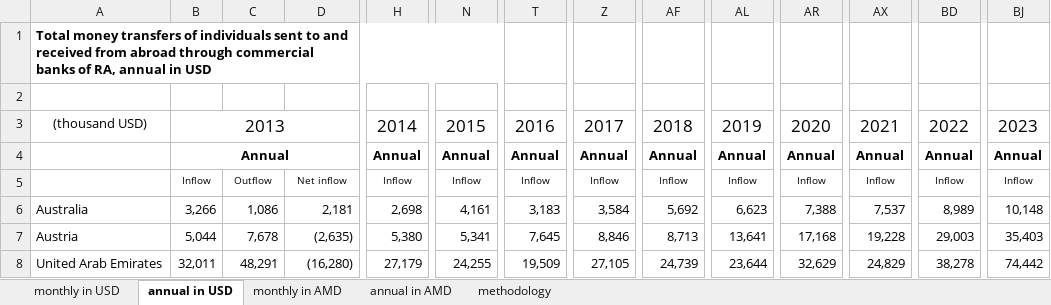
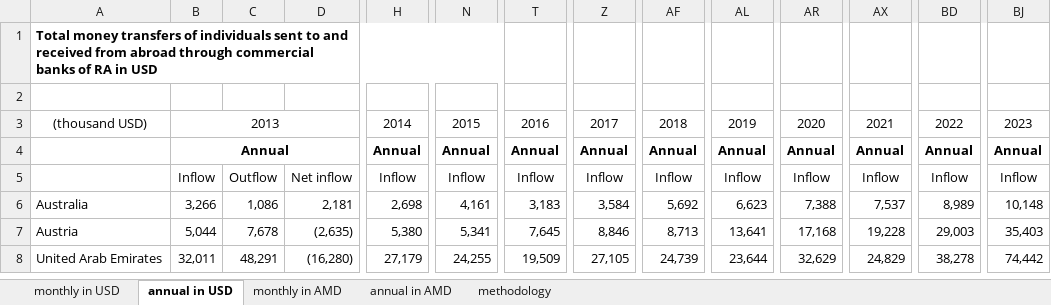
Before and after one commit to tavad/tvyal_newsletter, an Excel workbook: 2024/2024_03_01_transfers/transfers_by_countries.xlsx, sheet annual in USD, drawn as a sheet; only a part is shown, gaps mark what is left out; values as stored, in another font and other column widths than the file's, no borders; 2 other sheets too large or unreadable and not compared; the diff covers the shown part only; the diff names each change by its address in the sheet, - before the commit and + after, or states it on an @@ line.

```diff
--- a/2024/2024_03_01_transfers/transfers_by_countries.xlsx (sheet annual in USD)
+++ b/2024/2024_03_01_transfers/transfers_by_countries.xlsx (sheet annual in USD)
-A1: …banks of RA, annual in USD
+A1: …banks of RA in USD
@@ B3 text size: smaller @@
@@ H3 text size: smaller @@
@@ N3 text size: smaller @@
@@ T3 text size: smaller @@
@@ Z3 text size: smaller @@
@@ AF3 text size: smaller @@
@@ AL3 text size: smaller @@
@@ AR3 text size: smaller @@
@@ AX3 text size: smaller @@
@@ BD3 text size: smaller @@
@@ BJ3 text size: smaller @@
@@ B5:BJ5 text size: larger @@
```
Also changed, not shown: cell formats elsewhere in this sheet, sheet annual in AMD, 2024/2024_06_07_CB_loans/2_Money_Base_dayly_eng.xlsx, 7 other files.
